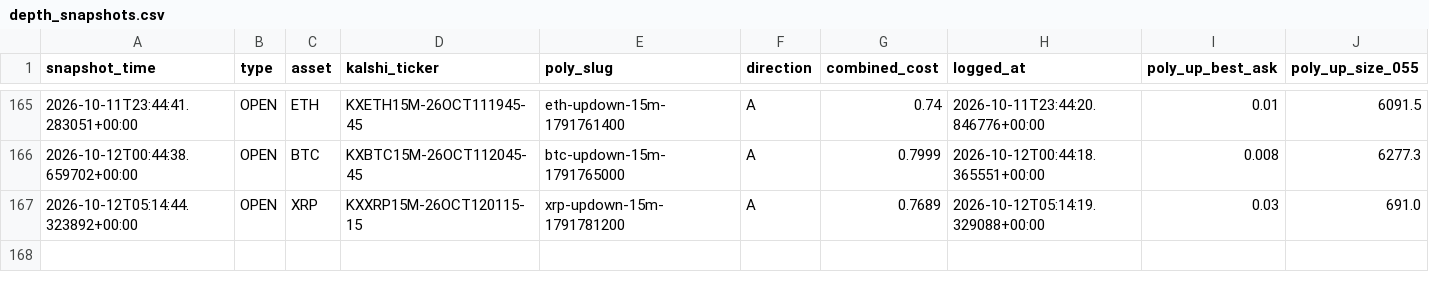
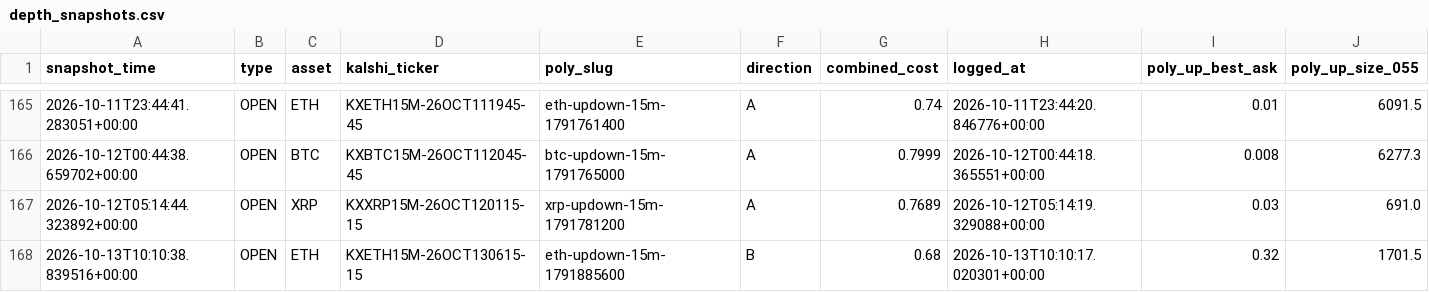
Before and after one commit to Prinxe-crypto/gap-maker-depth-monitor, a CSV file: depth_snapshots.csv, drawn as a sheet; only a part is shown, gaps mark what is left out; rows hold the shown columns only; the diff names each change by its address in the sheet, - before the commit and + after, or states it on an @@ line.

```diff
--- a/depth_snapshots.csv
+++ b/depth_snapshots.csv
+row 168: 2026-10-13T10:10:38.839516+00:00 | OPEN | ETH | KXETH15M-26OCT130615-15 | eth-updown-15m-1791885600 | B | 0.68 | 2026-10-13T10:10:17.020301+00:00 | 0.32 | 1701.5
```
Also changed, not shown: 3 other files.
